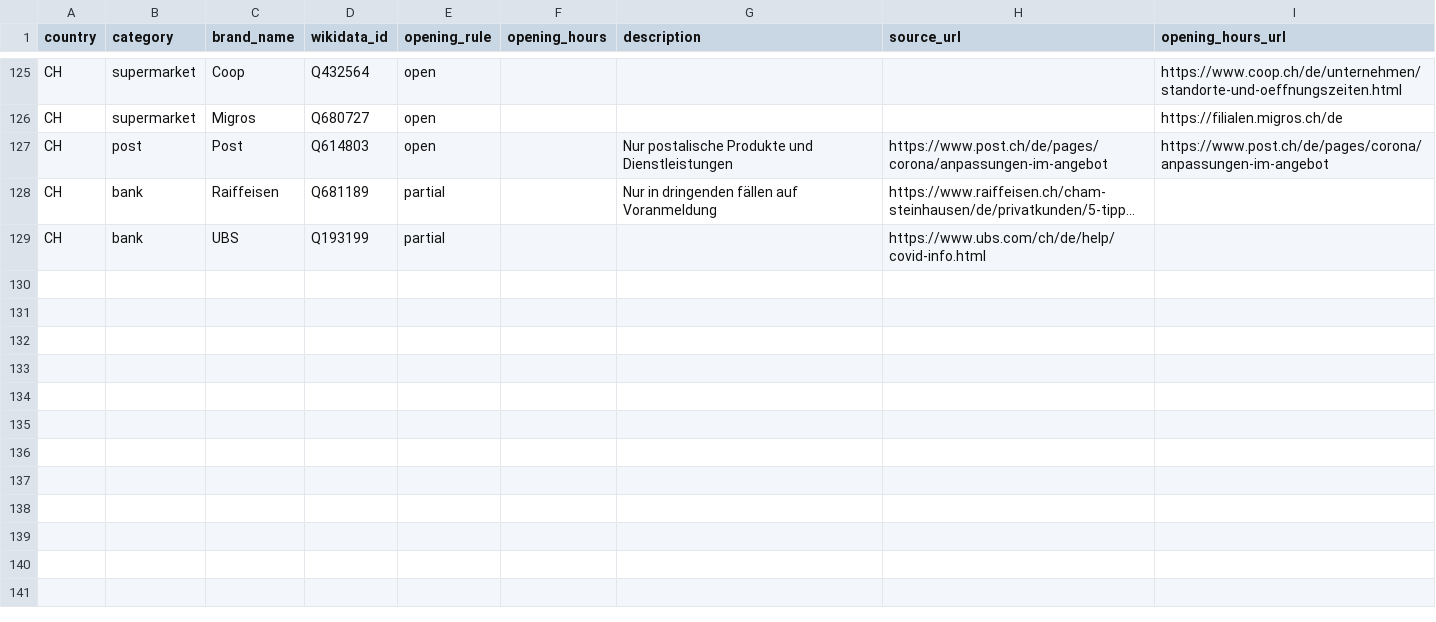
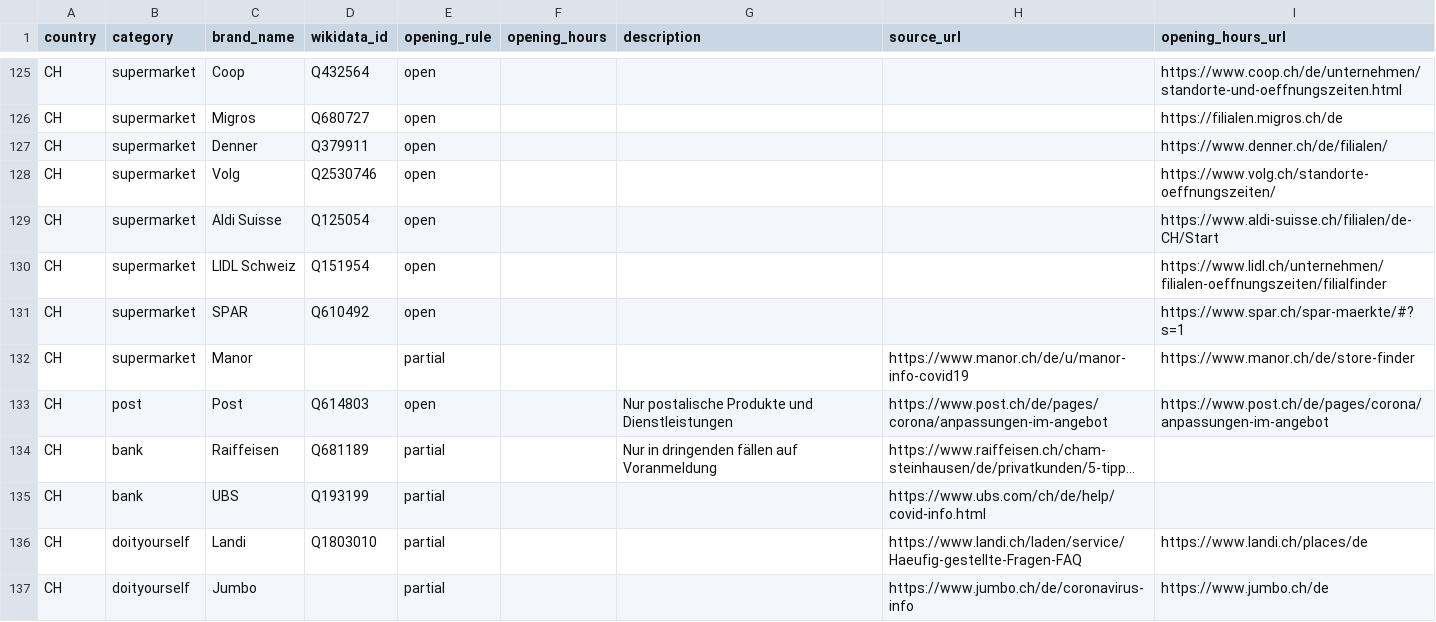
Before and after one commit to bleibtoffen/bleibtoffen, a CSV file: ketten.csv, drawn as a sheet; only a part is shown, gaps mark what is left out; long unchanged cells end in …; the diff names each change by its address in the sheet, - before the commit and + after, or states it on an @@ line.

Commit message:
Update ketten.csv
I've added the most common supermarkets and other stores. More to be continued.

```diff
--- a/ketten.csv
+++ b/ketten.csv
+row 127: CH | supermarket | Denner | Q379911 | open |  |  |  | https://www.denner.ch/de/filialen/
+row 128: CH | supermarket | Volg | Q2530746 | open |  |  |  | https://www.volg.ch/standorte-oeffnungszeiten/
+row 129: CH | supermarket | Aldi Suisse | Q125054 | open |  |  |  | https://www.aldi-suisse.ch/filialen/de-CH/Start
+row 130: CH | supermarket | LIDL Schweiz | Q151954 | open |  |  |  | https://www.lidl.ch/unternehmen/filialen-oeffnungszeiten/filialfinder
+row 131: CH | supermarket | SPAR | Q610492 | open |  |  |  | https://www.spar.ch/spar-maerkte/#?s=1
+row 132: CH | supermarket | Manor |  | partial |  |  | https://www.manor.ch/de/u/manor-info-covid19 | https://www.manor.ch/de/store-finder
+row 136: CH | doityourself | Landi | Q1803010 | partial |  |  | https://www.landi.ch/laden/service/Haeufig-gestellte-Fragen-FAQ | https://www.landi.ch/places/de
+row 137: CH | doityourself | Jumbo |  | partial |  |  | https://www.jumbo.ch/de/coronavirus-info | https://www.jumbo.ch/de
```
